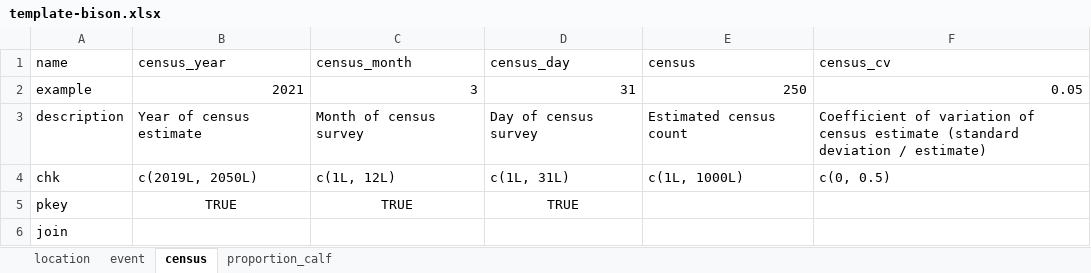
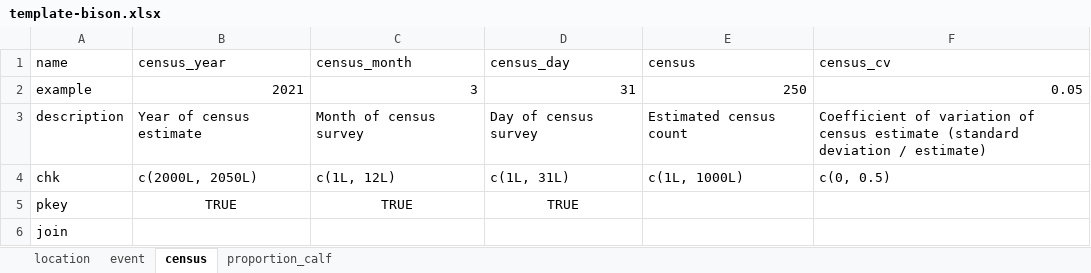
Before and after one commit to poissonconsulting/bisonpictools, an Excel workbook: inst/template/template-bison.xlsx, sheet census, drawn as a sheet; values as stored, in another font and other column widths than the file's, no borders; the diff names each change by its address in the sheet, - before the commit and + after, or states it on an @@ line.

Commit message:
update template to allow years outside of 2019

```diff
--- a/inst/template/template-bison.xlsx (sheet census)
+++ b/inst/template/template-bison.xlsx (sheet census)
-B4 (census_year): c(2019L, 2050L)
+B4 (census_year): c(2000L, 2050L)
```
Also changed, not shown: sheet proportion_calf, sheet event, 2 other files.
